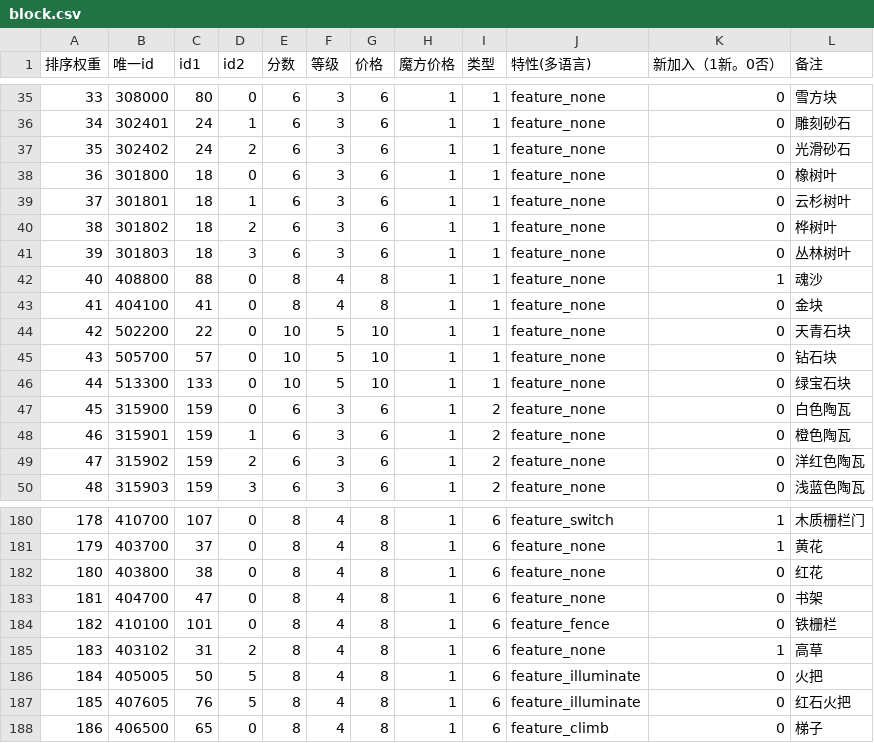
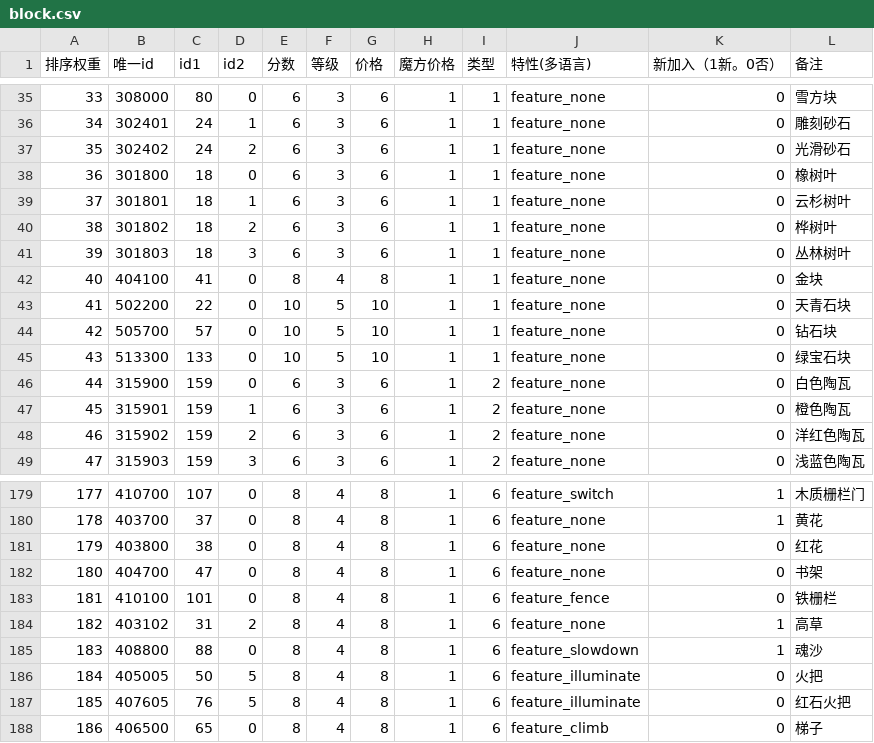
Before and after one commit to heliaoyuan10086/Game, a CSV file: BlockCity/block.csv, drawn as a sheet; only a part is shown, gaps mark what is left out; removed rows and columns are numbered as before the commit, all else as after; the diff names each change by its address in the sheet, - before the commit and + after, or states it on an @@ line.

```diff
--- a/BlockCity/block.csv
+++ b/BlockCity/block.csv
-row 42: 40 | 408800 | 88 | 0 | 8 | 4 | 8 | 1 | 1 | feature_none | 1 | 魂沙
@@ column A (排序权重) renumbered from row 42 down @@
+row 185: 183 | 408800 | 88 | 0 | 8 | 4 | 8 | 1 | 6 | feature_slowdown | 1 | 魂沙
```
Also changed, not shown: BlockCity/drawing.csv, BlockCity/shopHouseItems.csv, 1 other file.
